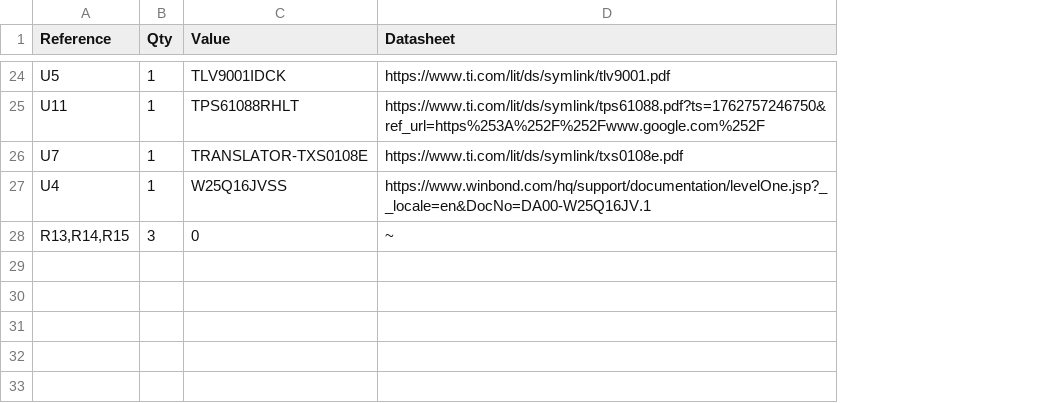
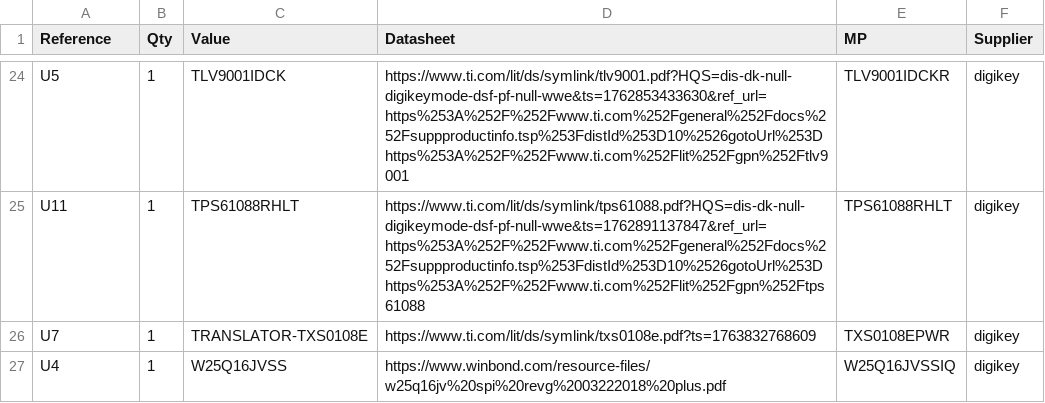
Before and after one commit to alexmanuel27/SpectroMatsu, a CSV file: Hardware/BOARD/sensorboard_spectrometer_rev0.csv, drawn as a sheet; only a part is shown, gaps mark what is left out; removed rows and columns are numbered as before the commit, all else as after; the diff covers the shown part only; the diff names each change by its address in the sheet, - before the commit and + after, or states it on an @@ line.

```diff
--- a/Hardware/BOARD/sensorboard_spectrometer_rev0.csv
+++ b/Hardware/BOARD/sensorboard_spectrometer_rev0.csv
+column E (MP), rows 24-27: TLV9001IDCKR | TPS61088RHLT | TXS0108EPWR | W25Q16JVSSIQ
+column F (Supplier), rows 24-27: all digikey
-D24 (Datasheet): https://www.ti.com/lit/ds/symlink/tlv9001.pdf
+D24 (Datasheet): https://www.ti.com/lit/ds/symlink/tlv9001.pdf?HQS=dis-dk-null-digikeymode-dsf-pf-null-wwe&ts=1762853433630&ref_url=https%253A%252F%252Fwww.ti.com%252Fgeneral%252Fdocs%252Fsuppproductinfo.tsp%253FdistId%253D10%2526gotoUrl%253Dhttps%253A%252F%252Fwww.ti.com%252Flit%252Fgpn%252Ftlv9001
-D25 (Datasheet): https://www.ti.com/lit/ds/symlink/tps61088.pdf?ts=1762757246750&ref_url=https%253A%252F%252Fwww.google.com%252F
+D25 (Datasheet): https://www.ti.com/lit/ds/symlink/tps61088.pdf?HQS=dis-dk-null-digikeymode-dsf-pf-null-wwe&ts=1762891137847&ref_url=https%253A%252F%252Fwww.ti.com%252Fgeneral%252Fdocs%252Fsuppproductinfo.tsp%253FdistId%253D10%2526gotoUrl%253Dhttps%253A%252F%252Fwww.ti.com%252Flit%252Fgpn%252Ftps61088
-D26 (Datasheet): https://www.ti.com/lit/ds/symlink/txs0108e.pdf
+D26 (Datasheet): https://www.ti.com/lit/ds/symlink/txs0108e.pdf?ts=1763832768609
-D27 (Datasheet): https://www.winbond.com/hq/support/documentation/levelOne.jsp?__locale=en&DocNo=DA00-W25Q16JV.1
+D27 (Datasheet): https://www.winbond.com/resource-files/w25q16jv%20spi%20revg%2003222018%20plus.pdf
-row 28: R13,R14,R15 | 3 | 0 | ~
```
Also changed, not shown: 15 added rows, 15 removed rows, 4 moved rows and 1 edited cell elsewhere in this file, 5 other files.
